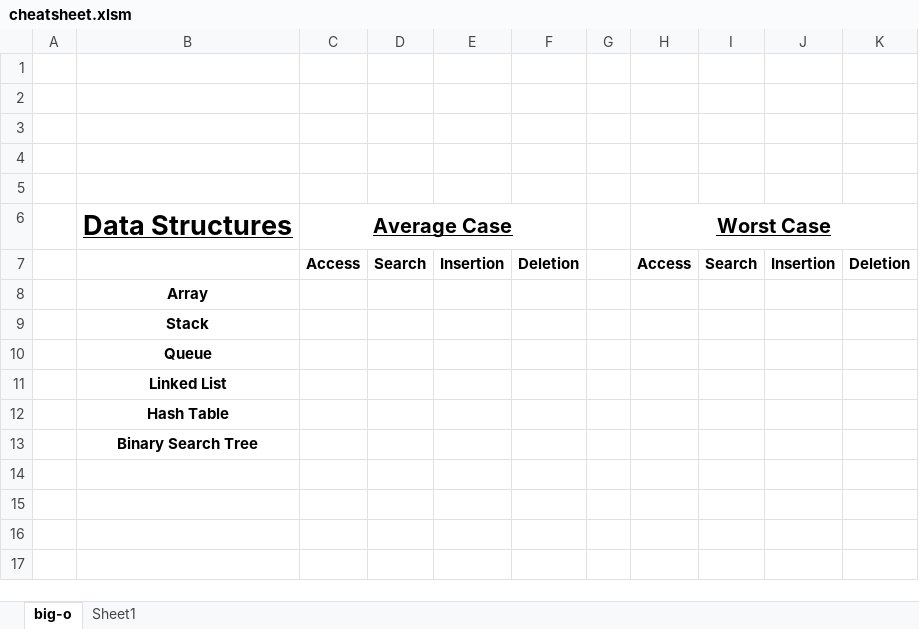
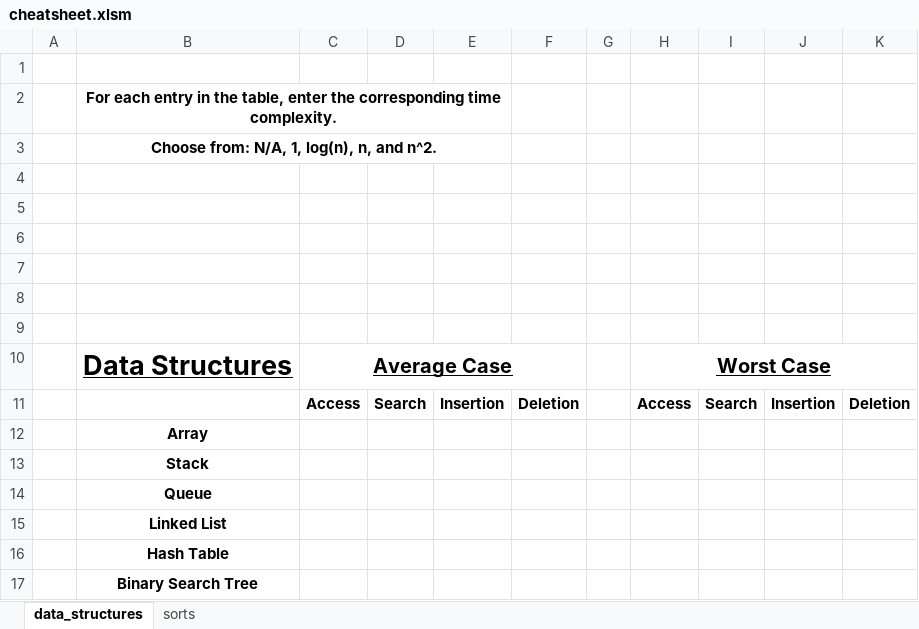
Before and after one commit to Sojstyles/data-structures, an Excel workbook: big-o/cheatsheet.xlsm, sheet data_structures, drawn as a sheet; values as stored, in another font and other column widths than the file's, no borders; charts and pictures not drawn; the diff names each change by its address in the sheet, - before the commit and + after, or states it on an @@ line.

```diff
--- a/big-o/cheatsheet.xlsm (sheet data_structures)
+++ b/big-o/cheatsheet.xlsm (sheet data_structures)
-sheet tab: big-o
+sheet tab: data_structures
-sheet tab: Sheet1
+sheet tab: sorts
+row 2:  | For each entry in the table, enter the corresponding time complexity.
+row 3:  | Choose from: N/A, 1, log(n), n, and n^2.
+row 4: (empty)
+row 5: (empty)
```
Also changed, not shown: sheet sorts, charts or pictures.
